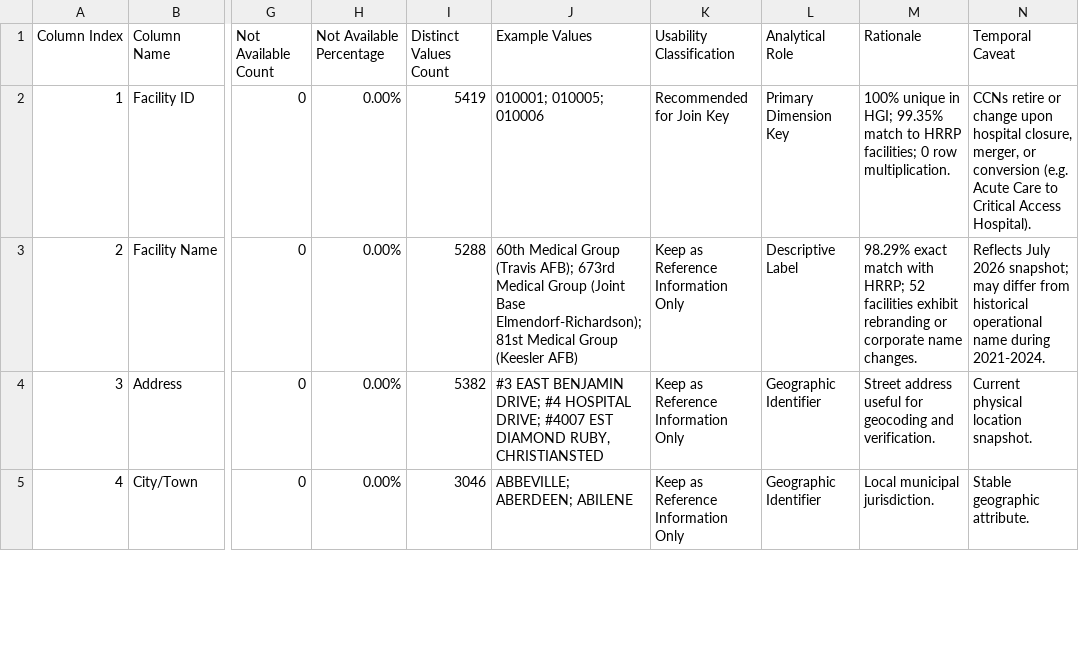
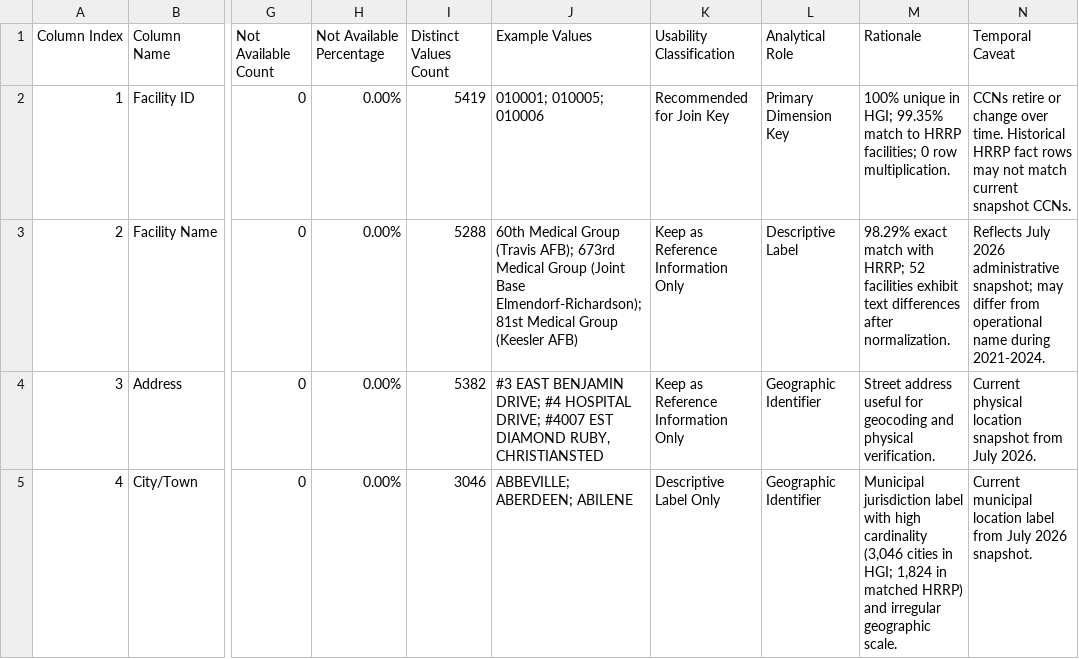
Before and after one commit to nayanojwal0810/Yantra---Industrial-Anomaly-Detection-Monitoring, a CSV file: validation/niramaya/task_04_hospital_dimension_audit/output/hgi_field_inventory.csv, drawn as a sheet; only a part is shown, gaps mark what is left out; the diff covers the shown part only; the diff names each change by its address in the sheet, - before the commit and + after, or states it on an @@ line.

```diff
--- a/validation/niramaya/task_04_hospital_dimension_audit/output/hgi_field_inventory.csv
+++ b/validation/niramaya/task_04_hospital_dimension_audit/output/hgi_field_inventory.csv
-N2 (Temporal Caveat): …or change upon hospital closure, merger, or conversion (e.g. Acute Care to Critical Access Hospital).
+N2 (Temporal Caveat): …or change over time. Historical HRRP fact rows may not match current snapshot CCNs.
-M3 (Rationale): …facilities exhibit rebranding or corporate name changes.
+M3 (Rationale): …facilities exhibit text differences after normalization.
-N3 (Temporal Caveat): …July 2026 snapshot; may differ from historical operational name…
+N3 (Temporal Caveat): …July 2026 administrative snapshot; may differ from operational name…
-M4 (Rationale): …geocoding and verification.
+M4 (Rationale): …geocoding and physical verification.
-N4 (Temporal Caveat): Current physical location snapshot.
+N4 (Temporal Caveat): Current physical location snapshot from July 2026.
-K5 (Usability Classification): Keep as Reference Information Only
+K5 (Usability Classification): Descriptive Label Only
-M5 (Rationale): Local municipal jurisdiction.
+M5 (Rationale): Municipal jurisdiction label with high cardinality (3,046 cities in HGI; 1,824 in matched HRRP) and irregular geographic scale.
-N5 (Temporal Caveat): Stable geographic attribute.
+N5 (Temporal Caveat): Current municipal location label from July 2026 snapshot.
```
Also changed, not shown: 25 edited cells elsewhere in this file, validation/niramaya/task_04_hospital_dimension_audit/output/hospital_id_join_exceptions.csv, validation/niramaya/task_04_hospital_dimension_audit/output/hospital_name_state_mismatches.csv, 6 other files.
